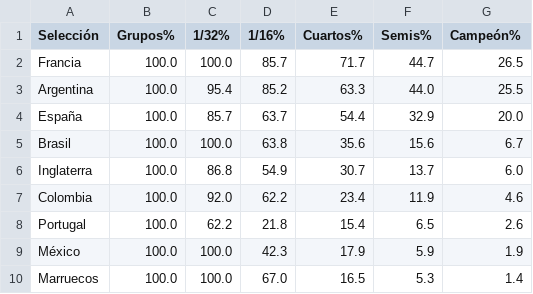
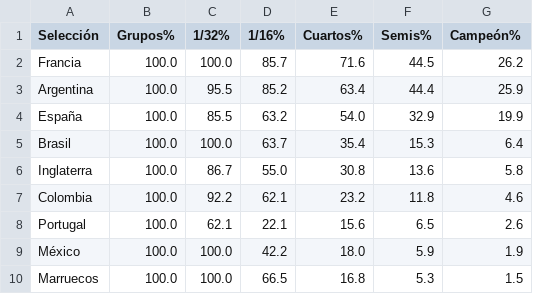
Before and after one commit to mikedataspain/mundial-elo, a CSV file: data.csv, drawn as a sheet; only a part is shown; the diff covers the shown part only.

```diff
--- a/data.csv
+++ b/data.csv
@@ -1,10 +1,10 @@
 Selección,Grupos%,1/32%,1/16%,Cuartos%,Semis%,Campeón%
-Francia,100.0,100.0,85.7,71.7,44.7,26.5
-Argentina,100.0,95.4,85.2,63.3,44.0,25.5
-España,100.0,85.7,63.7,54.4,32.9,20.0
-Brasil,100.0,100.0,63.8,35.6,15.6,6.7
-Inglaterra,100.0,86.8,54.9,30.7,13.7,6.0
-Colombia,100.0,92.0,62.2,23.4,11.9,4.6
-Portugal,100.0,62.2,21.8,15.4,6.5,2.6
-México,100.0,100.0,42.3,17.9,5.9,1.9
-Marruecos,100.0,100.0,67.0,16.5,5.3,1.4
+Francia,100.0,100.0,85.7,71.6,44.5,26.2
+Argentina,100.0,95.5,85.2,63.4,44.4,25.9
+España,100.0,85.5,63.2,54.0,32.9,19.9
+Brasil,100.0,100.0,63.7,35.4,15.3,6.4
+Inglaterra,100.0,86.7,55.0,30.8,13.6,5.8
+Colombia,100.0,92.2,62.1,23.2,11.8,4.6
+Portugal,100.0,62.1,22.1,15.6,6.5,2.6
+México,100.0,100.0,42.2,18.0,5.9,1.9
+Marruecos,100.0,100.0,66.5,16.8,5.3,1.5
```
Also changed, not shown: 3 added rows, 3 removed rows and 31 edited cells elsewhere in this file, 1 other file.
